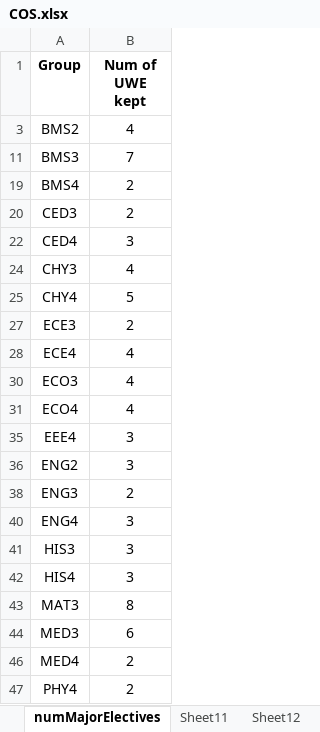
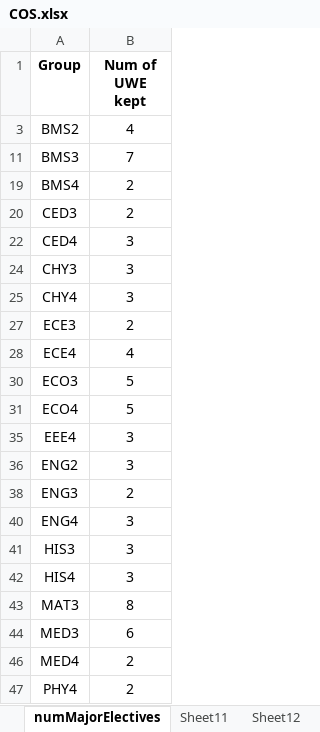
Before and after one commit to krajit/TT-snu-spring2020, an Excel workbook: COS.xlsx, sheet numMajorElectives, drawn as a sheet; values as stored, in another font and other column widths than the file's, no borders; charts and pictures and conditional formats not drawn; the diff names each change by its address in the sheet, - before the commit and + after, or states it on an @@ line.

```diff
--- a/COS.xlsx (sheet numMajorElectives)
+++ b/COS.xlsx (sheet numMajorElectives)
-B24 (Num of UWE kept): 4
+B24 (Num of UWE kept): 3
-B25 (Num of UWE kept): 5
+B25 (Num of UWE kept): 3
-B30:B31 (Num of UWE kept): 4
+B30:B31 (Num of UWE kept): 5
```
Also changed, not shown: sheet Offered Course List, sheet Sheet12, formulas that keep their value, hidden cells, 17 other files.
